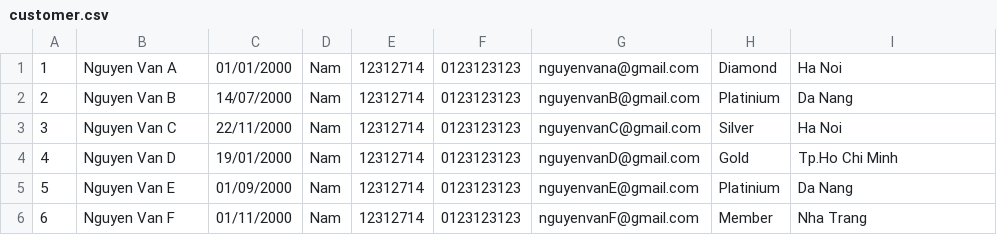
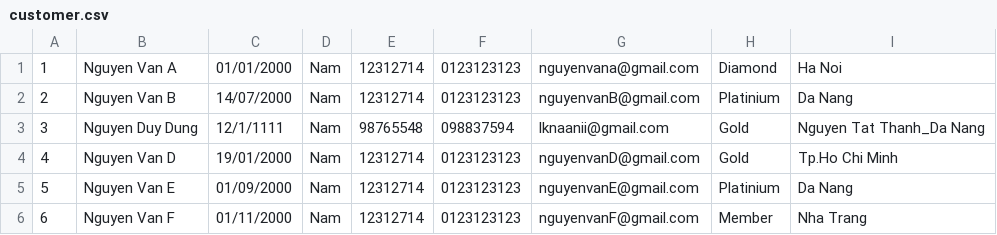
Before and after one commit to letrunghaiduong/c0722g1-LeTrungHaiDuong, a CSV file: mudule2/src/case_study/data/customer.csv, drawn as a sheet.

```diff
--- a/mudule2/src/case_study/data/customer.csv
+++ b/mudule2/src/case_study/data/customer.csv
@@ -2,3 +2,3 @@
 2,Nguyen Van B,14/07/2000,Nam,12312714,0123123123,nguyenvanB@gmail.com,Platinium,Da Nang
-3,Nguyen Van C,22/11/2000,Nam,12312714,0123123123,nguyenvanC@gmail.com,Silver,Ha Noi
+3,Nguyen Duy Dung,12/1/1111,Nam,98765548,098837594,lknaanii@gmail.com,Gold,Nguyen Tat Thanh_Da Nang
 4,Nguyen Van D,19/01/2000,Nam,12312714,0123123123,nguyenvanD@gmail.com,Gold,Tp.Ho Chi Minh
```
Also changed, not shown: mudule2/out/production/mudule2/case_study/data/customer.csv, 44 other files.
